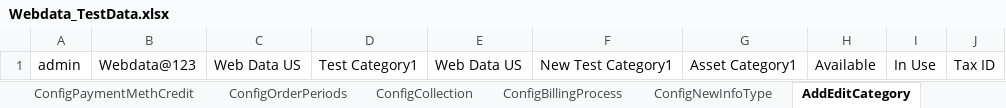
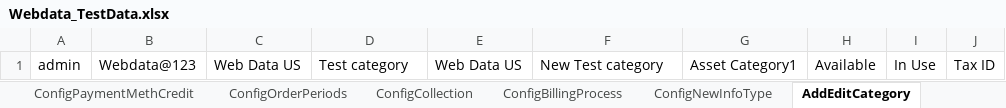
Before and after one commit to indianashu/WDAutomation, an Excel workbook: Webdata_TestData.xlsx, sheet AddEditCategory, drawn as a sheet; values as stored, in another font and other column widths than the file's, no borders; the diff names each change by its address in the sheet, - before the commit and + after, or states it on an @@ line.

Commit message:
updated test data as per sheet

```diff
--- a/Webdata_TestData.xlsx (sheet AddEditCategory)
+++ b/Webdata_TestData.xlsx (sheet AddEditCategory)
-D1: Test Category1
+D1: Test category
-F1: New Test Category1
+F1: New Test category
```
Also changed, not shown: 1 other file.
